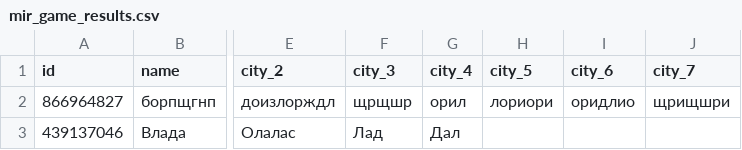
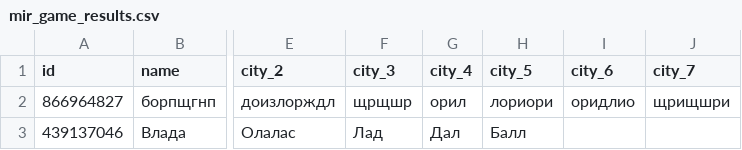
Before and after one commit to muzredmaksimov-dot/MIR_GAME, a CSV file: mir_game_results.csv, drawn as a sheet; only a part is shown, gaps mark what is left out; the diff names each change by its address in the sheet, - before the commit and + after, or states it on an @@ line.

Commit message:
update results

```diff
--- a/mir_game_results.csv
+++ b/mir_game_results.csv
-H3 (city_5): (empty)
+H3 (city_5): Балл
```
